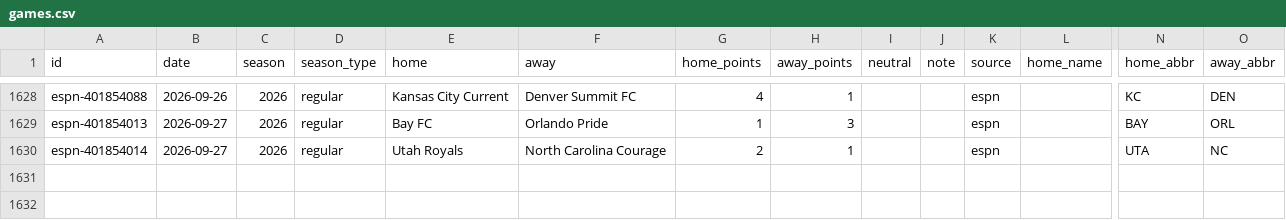
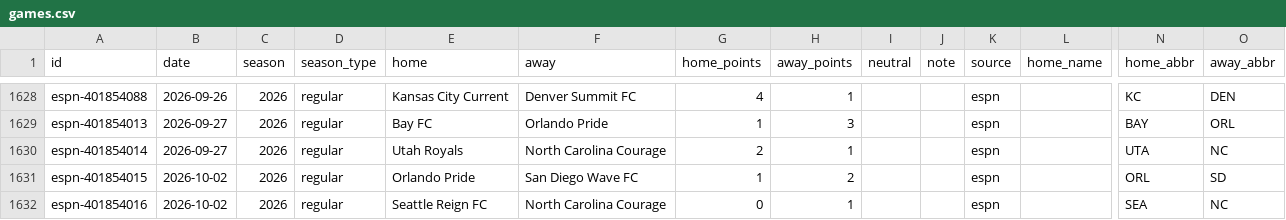
Before and after one commit to rjr5021/belt-holders, a CSV file: data/nwsl/games.csv, drawn as a sheet; only a part is shown, gaps mark what is left out; rows hold the shown columns only; the diff names each change by its address in the sheet, - before the commit and + after, or states it on an @@ line.

```diff
--- a/data/nwsl/games.csv
+++ b/data/nwsl/games.csv
+row 1631: espn-401854015 | 2026-10-02 | 2026 | regular | Orlando Pride | San Diego Wave FC | 1 | 2 |  |  | espn |  | ORL | SD
+row 1632: espn-401854016 | 2026-10-02 | 2026 | regular | Seattle Reign FC | North Carolina Courage | 0 | 1 |  |  | espn |  | SEA | NC
```
Also changed, not shown: data/cfl/games.csv, data/wnba/games.csv, 7 other files.
